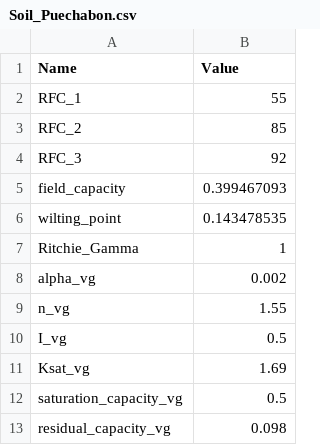
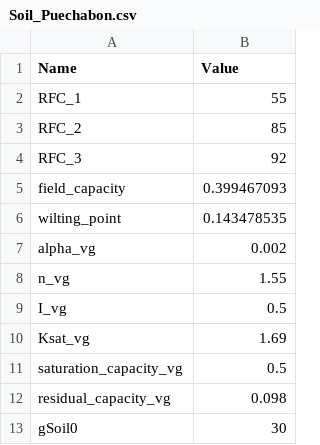
Before and after one commit to julien-ruffault/SurEau-Ecos, a CSV file: datasets/Soil_Parameters/Puechabon/Soil_Puechabon.csv, drawn as a sheet.

```diff
--- a/datasets/Soil_Parameters/Puechabon/Soil_Puechabon.csv
+++ b/datasets/Soil_Parameters/Puechabon/Soil_Puechabon.csv
@@ -6,3 +6,2 @@ field_capacity;0.399467093
 wilting_point;0.143478535
-Ritchie_Gamma;1
 alpha_vg;0.002
@@ -13 +12,2 @@ saturation_capacity_vg;0.5
 residual_capacity_vg;0.098
+gSoil0;30
```
Also changed, not shown: datasets/Species_Parameters/Parameters_Quercus_ilex.csv, 8 other files.
